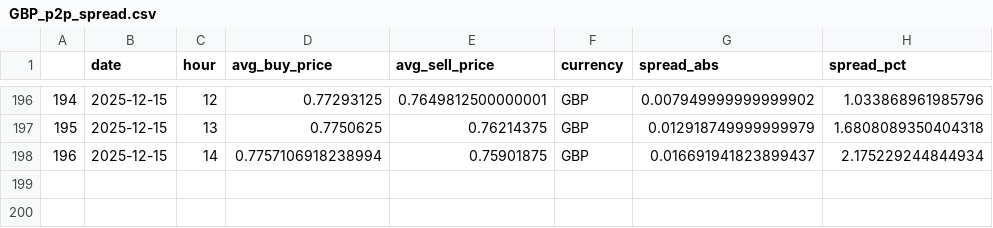
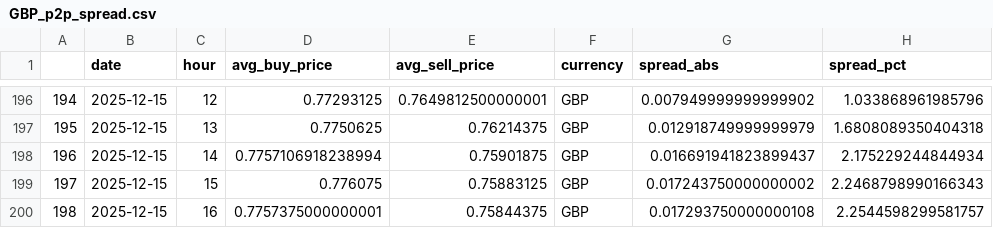
Before and after one commit to hec-dacm-p2p-2025/final-project, a CSV file: phase3_dashboard/exports/p2p_spread_by_currency/GBP_p2p_spread.csv (was phase3_dashboard/exports/p2p_spread_by_currency/hour/GBP_p2p_spread.csv), drawn as a sheet; only a part is shown, gaps mark what is left out.

```diff
--- a/phase3_dashboard/exports/p2p_spread_by_currency/hour/GBP_p2p_spread.csv
+++ b/phase3_dashboard/exports/p2p_spread_by_currency/GBP_p2p_spread.csv
@@ -198 +198,3 @@
 196,2025-12-15,14,0.7757106918238994,0.75901875,GBP,0.016691941823899437,2.175229244844934
+197,2025-12-15,15,0.776075,0.75883125,GBP,0.017243750000000002,2.2468798990166343
+198,2025-12-15,16,0.7757375000000001,0.75844375,GBP,0.017293750000000108,2.2544598299581757
```
Also changed, not shown: phase3_dashboard/exports/p2p_spread_by_currency/ARS_p2p_spread.csv, phase3_dashboard/exports/p2p_spread_by_currency/CNY_p2p_spread.csv, 54 other files.
